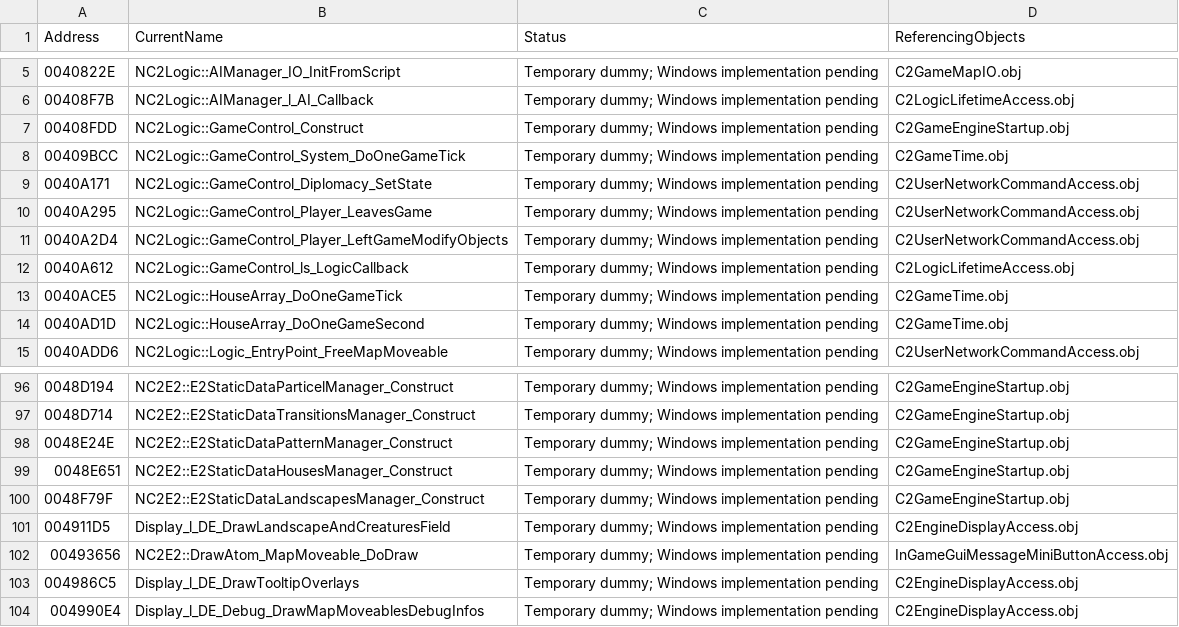
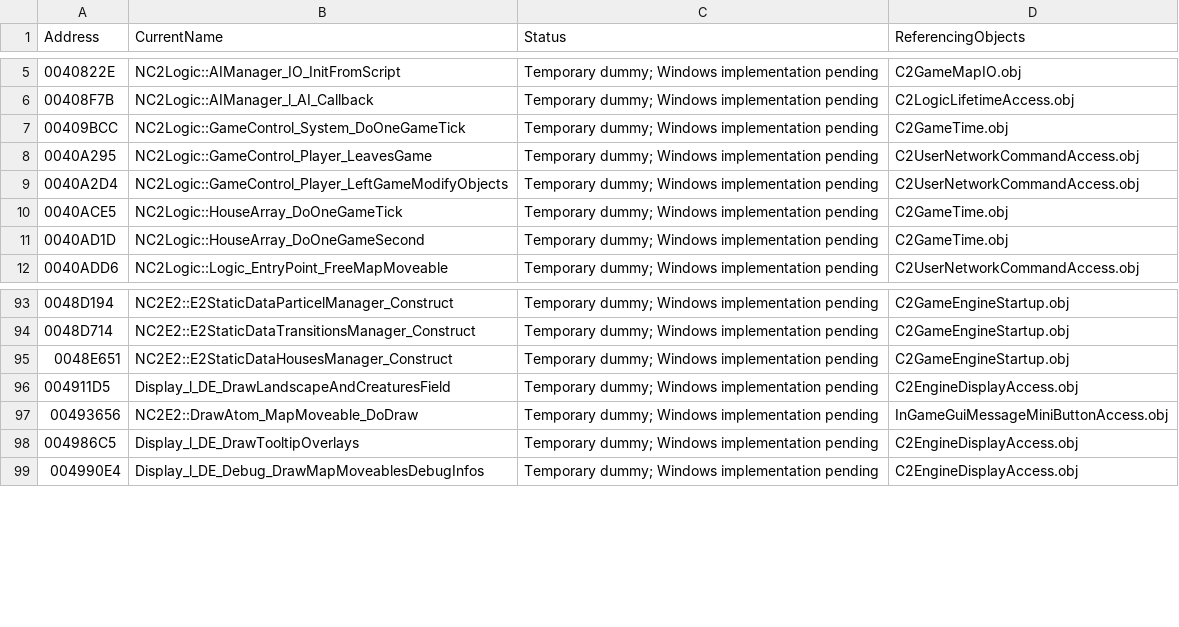
Before and after one commit to HaoJun0823/OpenVikings_cpp, a CSV file: docs/TEMPORARY_LINK_STUBS.csv, drawn as a sheet; only a part is shown, gaps mark what is left out; the diff names each change by its address in the sheet, - before the commit and + after, or states it on an @@ line.

Commit message:
Reconstruct startup and fix ownership

```diff
--- a/docs/TEMPORARY_LINK_STUBS.csv
+++ b/docs/TEMPORARY_LINK_STUBS.csv
-row 7: 00408FDD | NC2Logic::GameControl_Construct | Temporary dummy; Windows implementation pending | C2GameEngineStartup.obj
-row 9: 0040A171 | NC2Logic::GameControl_Diplomacy_SetState | Temporary dummy; Windows implementation pending | C2UserNetworkCommandAccess.obj
-row 12: 0040A612 | NC2Logic::GameControl_ls_LogicCallback | Temporary dummy; Windows implementation pending | C2LogicLifetimeAccess.obj
-row 98: 0048E24E | NC2E2::E2StaticDataPatternManager_Construct | Temporary dummy; Windows implementation pending | C2GameEngineStartup.obj
-row 100: 0048F79F | NC2E2::E2StaticDataLandscapesManager_Construct | Temporary dummy; Windows implementation pending | C2GameEngineStartup.obj
```
Also changed, not shown: 31 other files.
